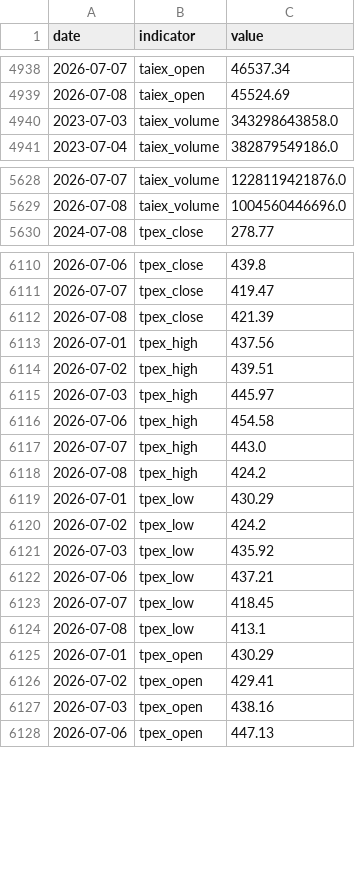
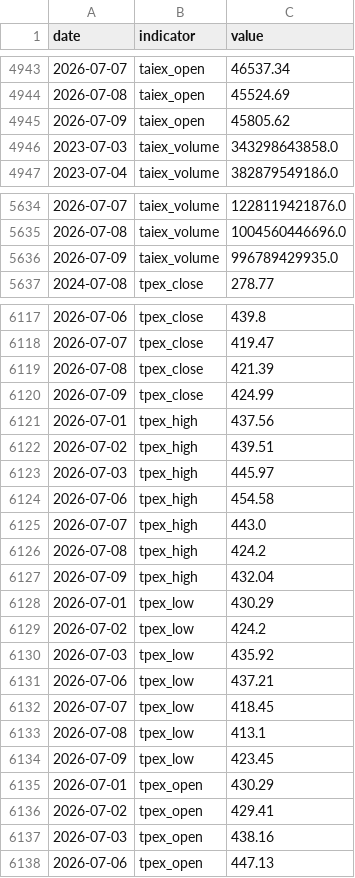
Before and after one commit to RealWei/tw-stock-sentiment, a CSV file: data/history.csv, drawn as a sheet; only a part is shown, gaps mark what is left out; the diff covers the shown part only.

```diff
--- a/data/history.csv
+++ b/data/history.csv
@@ -4939,2 +4944,3 @@ date,indicator,value
 2026-07-08,taiex_open,45524.69
+2026-07-09,taiex_open,45805.62
 2023-07-03,taiex_volume,343298643858.0
@@ -5629,2 +5635,3 @@ date,indicator,value
 2026-07-08,taiex_volume,1004560446696.0
+2026-07-09,taiex_volume,996789429935.0
 2024-07-08,tpex_close,278.77
@@ -6112,2 +6119,3 @@ date,indicator,value
 2026-07-08,tpex_close,421.39
+2026-07-09,tpex_close,424.99
 2026-07-01,tpex_high,437.56
@@ -6118,2 +6126,3 @@ date,indicator,value
 2026-07-08,tpex_high,424.2
+2026-07-09,tpex_high,432.04
 2026-07-01,tpex_low,430.29
@@ -6124,2 +6133,3 @@ date,indicator,value
 2026-07-08,tpex_low,413.1
+2026-07-09,tpex_low,423.45
 2026-07-01,tpex_open,430.29
```
Also changed, not shown: 6 added rows elsewhere in this file, 3 other files.
